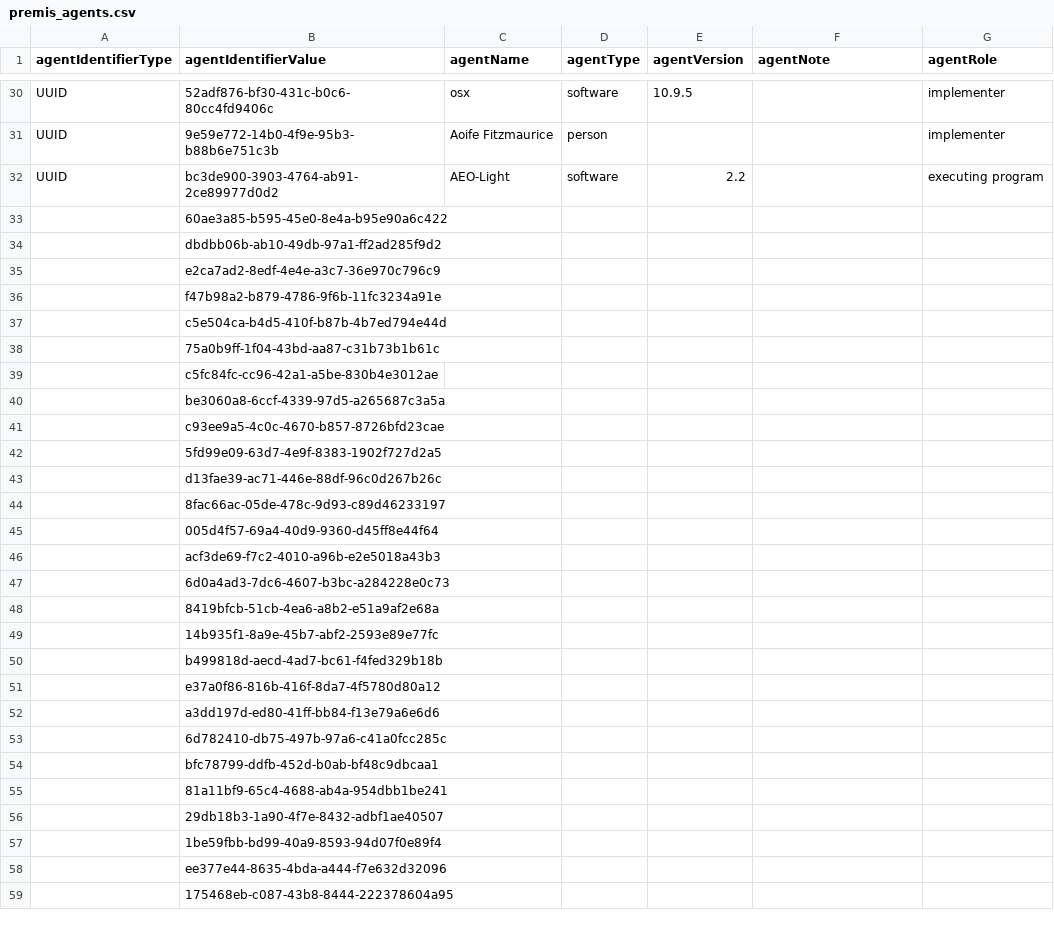
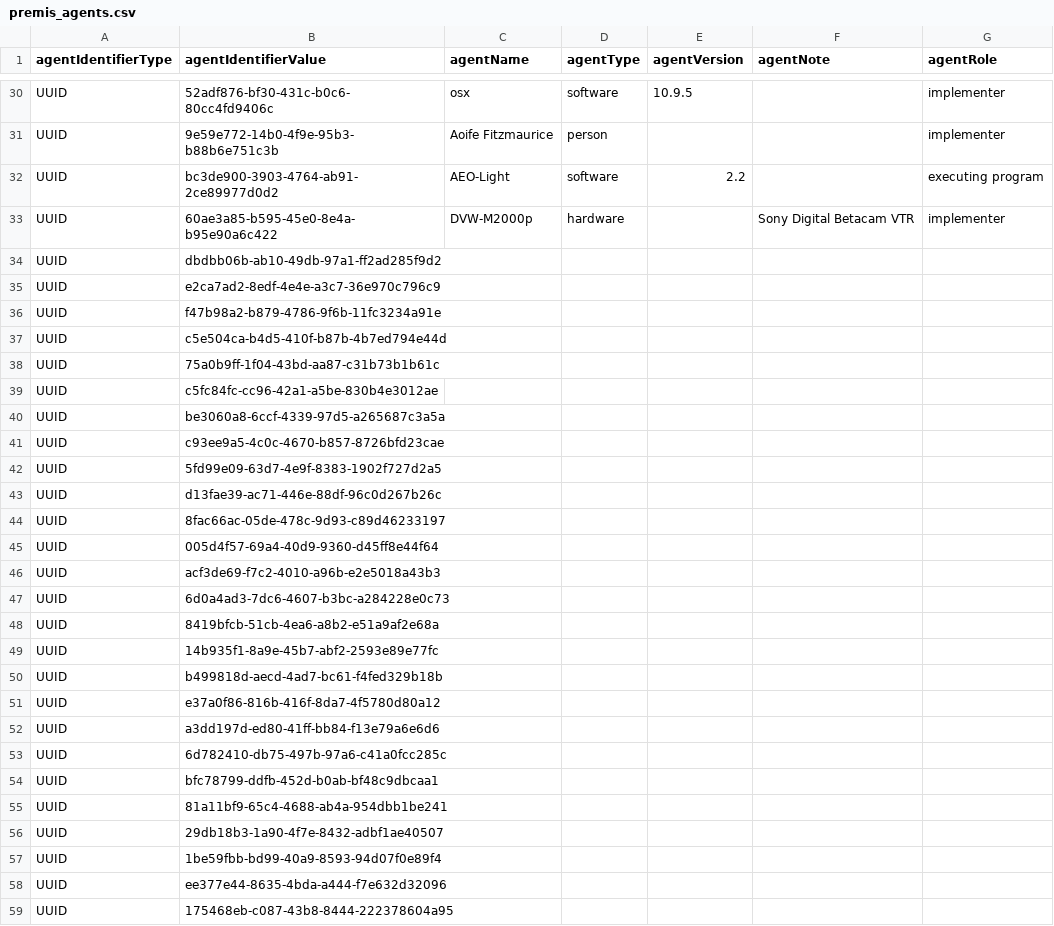
Before and after one commit to kieranjol/IFIscripts, a CSV file: premis_agents.csv, drawn as a sheet; only a part is shown, gaps mark what is left out; the diff covers the shown part only.

Commit message:
premis_agents - adds dvw-m2000p

```diff
--- a/premis_agents.csv
+++ b/premis_agents.csv
@@ -32,28 +32,28 @@ UUID,9e59e772-14b0-4f9e-95b3-b88b6e751c3b,Aoife Fitzmaurice,person,,,implementer
 UUID,bc3de900-3903-4764-ab91-2ce89977d0d2,AEO-Light,software,2.2,,executing program
-,60ae3a85-b595-45e0-8e4a-b95e90a6c422,,,,,
-,dbdbb06b-ab10-49db-97a1-ff2ad285f9d2,,,,,
-,e2ca7ad2-8edf-4e4e-a3c7-36e970c796c9,,,,,
-,f47b98a2-b879-4786-9f6b-11fc3234a91e,,,,,
-,c5e504ca-b4d5-410f-b87b-4b7ed794e44d,,,,,
-,75a0b9ff-1f04-43bd-aa87-c31b73b1b61c,,,,,
-,c5fc84fc-cc96-42a1-a5be-830b4e3012ae,,,,,
-,be3060a8-6ccf-4339-97d5-a265687c3a5a,,,,,
-,c93ee9a5-4c0c-4670-b857-8726bfd23cae,,,,,
-,5fd99e09-63d7-4e9f-8383-1902f727d2a5,,,,,
-,d13fae39-ac71-446e-88df-96c0d267b26c,,,,,
-,8fac66ac-05de-478c-9d93-c89d46233197,,,,,
-,005d4f57-69a4-40d9-9360-d45ff8e44f64,,,,,
-,acf3de69-f7c2-4010-a96b-e2e5018a43b3,,,,,
-,6d0a4ad3-7dc6-4607-b3bc-a284228e0c73,,,,,
-,8419bfcb-51cb-4ea6-a8b2-e51a9af2e68a,,,,,
-,14b935f1-8a9e-45b7-abf2-2593e89e77fc,,,,,
-,b499818d-aecd-4ad7-bc61-f4fed329b18b,,,,,
-,e37a0f86-816b-416f-8da7-4f5780d80a12,,,,,
-,a3dd197d-ed80-41ff-bb84-f13e79a6e6d6,,,,,
-,6d782410-db75-497b-97a6-c41a0fcc285c,,,,,
-,bfc78799-ddfb-452d-b0ab-bf48c9dbcaa1,,,,,
-,81a11bf9-65c4-4688-ab4a-954dbb1be241,,,,,
-,29db18b3-1a90-4f7e-8432-adbf1ae40507,,,,,
-,1be59fbb-bd99-40a9-8593-94d07f0e89f4,,,,,
-,ee377e44-8635-4bda-a444-f7e632d32096,,,,,
-,175468eb-c087-43b8-8444-222378604a95,,,,,
+UUID,60ae3a85-b595-45e0-8e4a-b95e90a6c422,DVW-M2000p,hardware,,Sony Digital Betacam VTR,implementer
+UUID,dbdbb06b-ab10-49db-97a1-ff2ad285f9d2,,,,,
+UUID,e2ca7ad2-8edf-4e4e-a3c7-36e970c796c9,,,,,
+UUID,f47b98a2-b879-4786-9f6b-11fc3234a91e,,,,,
+UUID,c5e504ca-b4d5-410f-b87b-4b7ed794e44d,,,,,
+UUID,75a0b9ff-1f04-43bd-aa87-c31b73b1b61c,,,,,
+UUID,c5fc84fc-cc96-42a1-a5be-830b4e3012ae,,,,,
+UUID,be3060a8-6ccf-4339-97d5-a265687c3a5a,,,,,
+UUID,c93ee9a5-4c0c-4670-b857-8726bfd23cae,,,,,
+UUID,5fd99e09-63d7-4e9f-8383-1902f727d2a5,,,,,
+UUID,d13fae39-ac71-446e-88df-96c0d267b26c,,,,,
+UUID,8fac66ac-05de-478c-9d93-c89d46233197,,,,,
+UUID,005d4f57-69a4-40d9-9360-d45ff8e44f64,,,,,
+UUID,acf3de69-f7c2-4010-a96b-e2e5018a43b3,,,,,
+UUID,6d0a4ad3-7dc6-4607-b3bc-a284228e0c73,,,,,
+UUID,8419bfcb-51cb-4ea6-a8b2-e51a9af2e68a,,,,,
+UUID,14b935f1-8a9e-45b7-abf2-2593e89e77fc,,,,,
+UUID,b499818d-aecd-4ad7-bc61-f4fed329b18b,,,,,
+UUID,e37a0f86-816b-416f-8da7-4f5780d80a12,,,,,
+UUID,a3dd197d-ed80-41ff-bb84-f13e79a6e6d6,,,,,
+UUID,6d782410-db75-497b-97a6-c41a0fcc285c,,,,,
+UUID,bfc78799-ddfb-452d-b0ab-bf48c9dbcaa1,,,,,
+UUID,81a11bf9-65c4-4688-ab4a-954dbb1be241,,,,,
+UUID,29db18b3-1a90-4f7e-8432-adbf1ae40507,,,,,
+UUID,1be59fbb-bd99-40a9-8593-94d07f0e89f4,,,,,
+UUID,ee377e44-8635-4bda-a444-f7e632d32096,,,,,
+UUID,175468eb-c087-43b8-8444-222378604a95,,,,,
```
Also changed, not shown: 20 edited cells elsewhere in this file.
